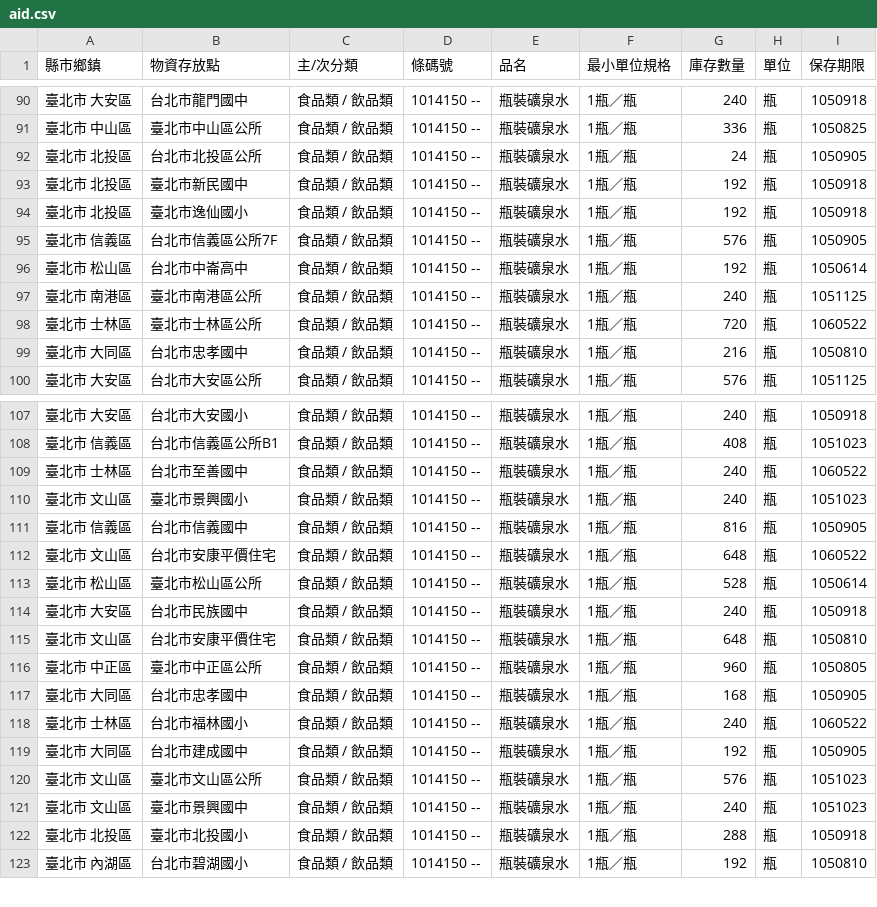
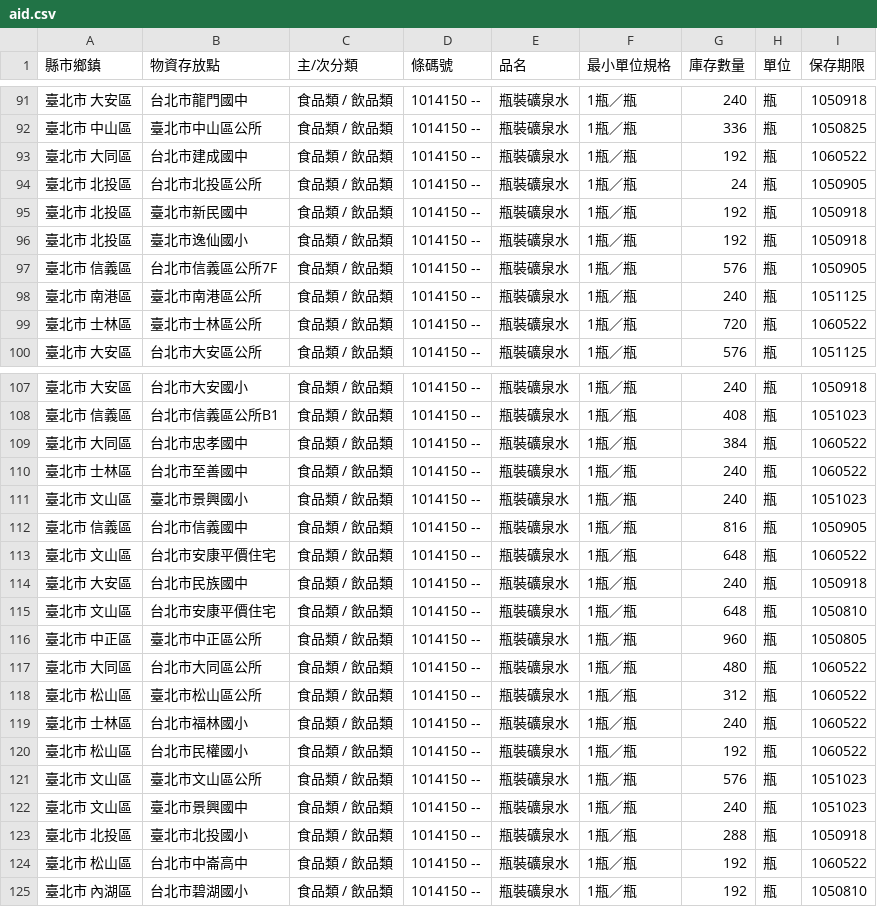
Before and after one commit to antyo/aid-sync, a CSV file: aid.csv, drawn as a sheet; only a part is shown, gaps mark what is left out; the diff covers the shown part only.

Commit message:
Automatic commit: Wed Jun 01 2016 14:48:35 GMT+0000 (UTC)

```diff
--- a/aid.csv
+++ b/aid.csv
@@ -91,2 +92,3 @@
 " 臺北市   中山區 "," 臺北市中山區公所 "," 食品類 / 飲品類 "," 1014150 --"," 瓶裝礦泉水 "," 1瓶／瓶 "," 336 "," 瓶 "," 1050825 "
+" 臺北市   大同區 "," 台北市建成國中 "," 食品類 / 飲品類 "," 1014150 --"," 瓶裝礦泉水 "," 1瓶／瓶 "," 192 "," 瓶 "," 1060522 "
 " 臺北市   北投區 "," 台北市北投區公所 "," 食品類 / 飲品類 "," 1014150 --"," 瓶裝礦泉水 "," 1瓶／瓶 "," 24 "," 瓶 "," 1050905 "
@@ -95,6 +97,4 @@
 " 臺北市   信義區 "," 台北市信義區公所7F "," 食品類 / 飲品類 "," 1014150 --"," 瓶裝礦泉水 "," 1瓶／瓶 "," 576 "," 瓶 "," 1050905 "
-" 臺北市   松山區 "," 台北市中崙高中 "," 食品類 / 飲品類 "," 1014150 --"," 瓶裝礦泉水 "," 1瓶／瓶 "," 192 "," 瓶 "," 1050614 "
 " 臺北市   南港區 "," 臺北市南港區公所 "," 食品類 / 飲品類 "," 1014150 --"," 瓶裝礦泉水 "," 1瓶／瓶 "," 240 "," 瓶 "," 1051125 "
 " 臺北市   士林區 "," 臺北市士林區公所 "," 食品類 / 飲品類 "," 1014150 --"," 瓶裝礦泉水 "," 1瓶／瓶 "," 720 "," 瓶 "," 1060522 "
-" 臺北市   大同區 "," 台北市忠孝國中 "," 食品類 / 飲品類 "," 1014150 --"," 瓶裝礦泉水 "," 1瓶／瓶 "," 216 "," 瓶 "," 1050810 "
 " 臺北市   大安區 "," 台北市大安區公所 "," 食品類 / 飲品類 "," 1014150 --"," 瓶裝礦泉水 "," 1瓶／瓶 "," 576 "," 瓶 "," 1051125 "
@@ -108,2 +108,3 @@
 " 臺北市   信義區 "," 台北市信義區公所B1 "," 食品類 / 飲品類 "," 1014150 --"," 瓶裝礦泉水 "," 1瓶／瓶 "," 408 "," 瓶 "," 1051023 "
+" 臺北市   大同區 "," 台北市忠孝國中 "," 食品類 / 飲品類 "," 1014150 --"," 瓶裝礦泉水 "," 1瓶／瓶 "," 384 "," 瓶 "," 1060522 "
 " 臺北市   士林區 "," 台北市至善國中 "," 食品類 / 飲品類 "," 1014150 --"," 瓶裝礦泉水 "," 1瓶／瓶 "," 240 "," 瓶 "," 1060522 "
@@ -112,3 +113,2 @@
 " 臺北市   文山區 "," 台北市安康平價住宅 "," 食品類 / 飲品類 "," 1014150 --"," 瓶裝礦泉水 "," 1瓶／瓶 "," 648 "," 瓶 "," 1060522 "
-" 臺北市   松山區 "," 臺北市松山區公所 "," 食品類 / 飲品類 "," 1014150 --"," 瓶裝礦泉水 "," 1瓶／瓶 "," 528 "," 瓶 "," 1050614 "
 " 臺北市   大安區 "," 台北市民族國中 "," 食品類 / 飲品類 "," 1014150 --"," 瓶裝礦泉水 "," 1瓶／瓶 "," 240 "," 瓶 "," 1050918 "
@@ -116,5 +116,6 @@
 " 臺北市   中正區 "," 臺北市中正區公所 "," 食品類 / 飲品類 "," 1014150 --"," 瓶裝礦泉水 "," 1瓶／瓶 "," 960 "," 瓶 "," 1050805 "
-" 臺北市   大同區 "," 台北市忠孝國中 "," 食品類 / 飲品類 "," 1014150 --"," 瓶裝礦泉水 "," 1瓶／瓶 "," 168 "," 瓶 "," 1050905 "
+" 臺北市   大同區 "," 台北市大同區公所 "," 食品類 / 飲品類 "," 1014150 --"," 瓶裝礦泉水 "," 1瓶／瓶 "," 480 "," 瓶 "," 1060522 "
+" 臺北市   松山區 "," 臺北市松山區公所 "," 食品類 / 飲品類 "," 1014150 --"," 瓶裝礦泉水 "," 1瓶／瓶 "," 312 "," 瓶 "," 1060522 "
 " 臺北市   士林區 "," 台北市福林國小 "," 食品類 / 飲品類 "," 1014150 --"," 瓶裝礦泉水 "," 1瓶／瓶 "," 240 "," 瓶 "," 1060522 "
-" 臺北市   大同區 "," 台北市建成國中 "," 食品類 / 飲品類 "," 1014150 --"," 瓶裝礦泉水 "," 1瓶／瓶 "," 192 "," 瓶 "," 1050905 "
+" 臺北市   松山區 "," 台北市民權國小 "," 食品類 / 飲品類 "," 1014150 --"," 瓶裝礦泉水 "," 1瓶／瓶 "," 192 "," 瓶 "," 1060522 "
 " 臺北市   文山區 "," 臺北市文山區公所 "," 食品類 / 飲品類 "," 1014150 --"," 瓶裝礦泉水 "," 1瓶／瓶 "," 576 "," 瓶 "," 1051023 "
@@ -122,2 +123,3 @@
 " 臺北市   北投區 "," 臺北市北投國小 "," 食品類 / 飲品類 "," 1014150 --"," 瓶裝礦泉水 "," 1瓶／瓶 "," 288 "," 瓶 "," 1050918 "
+" 臺北市   松山區 "," 台北市中崙高中 "," 食品類 / 飲品類 "," 1014150 --"," 瓶裝礦泉水 "," 1瓶／瓶 "," 192 "," 瓶 "," 1060522 "
 " 臺北市   內湖區 "," 台北市碧湖國小 "," 食品類 / 飲品類 "," 1014150 --"," 瓶裝礦泉水 "," 1瓶／瓶 "," 192 "," 瓶 "," 1050810 "
```
Also changed, not shown: 1 added row, 4 removed rows, 58 moved rows and 7 edited cells elsewhere in this file.
